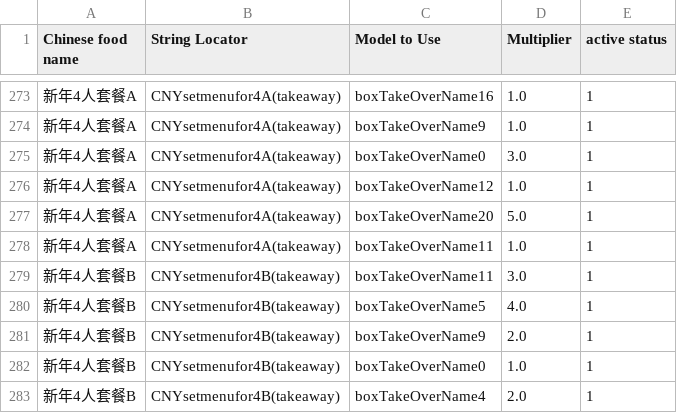
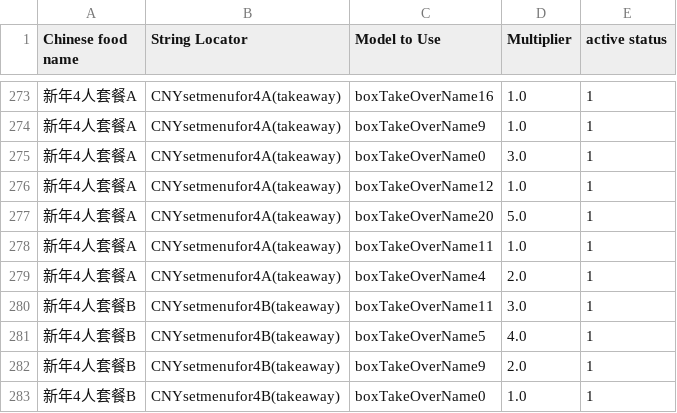
Before and after one commit to zou-zihan/Scripts-for-San-Ren-Xing, a CSV file: forThomson/TakeawayBoxRule.csv, drawn as a sheet; only a part is shown, gaps mark what is left out; the shorter side is filled out with more unchanged rows; the diff names each change by its address in the sheet, - before the commit and + after, or states it on an @@ line.

Commit message:
Update TakeawayBoxRule.csv

```diff
--- a/forThomson/TakeawayBoxRule.csv
+++ b/forThomson/TakeawayBoxRule.csv
+row 279: 新年4人套餐A | CNYsetmenufor4A(takeaway) | boxTakeOverName4 | 2.0 | 1
```
